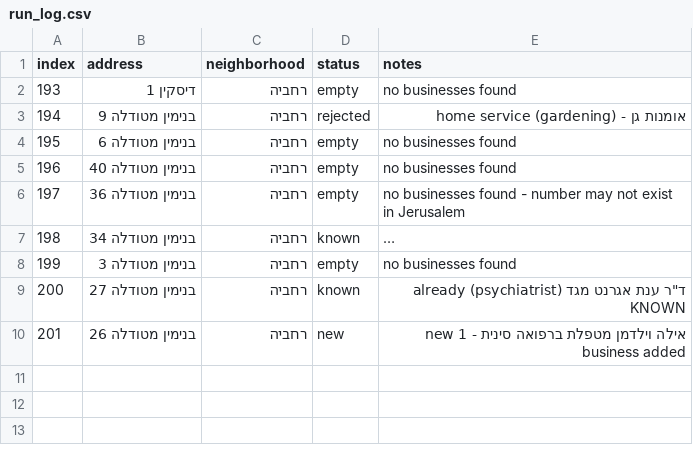
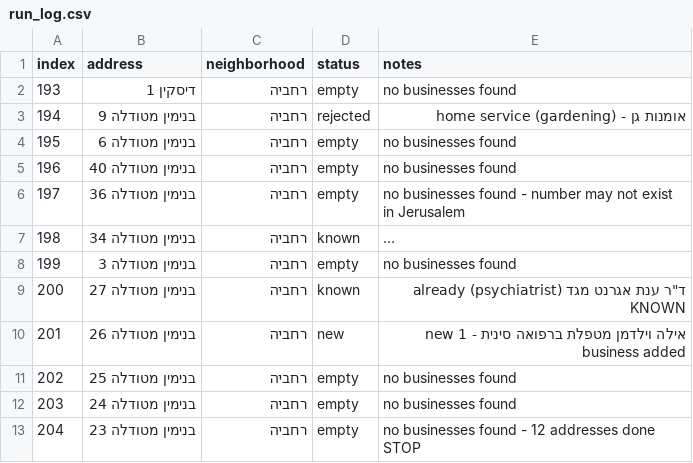
Before and after one commit to urbandetective007/Final_Project, a CSV file: run_log.csv, drawn as a sheet; long unchanged cells end in ….

```diff
--- a/run_log.csv
+++ b/run_log.csv
@@ -10 +10,4 @@ index,address,neighborhood,status,notes
 201,בנימין מטודלה 26,רחביה,new,אילה וילדמן מטפלת ברפואה סינית - 1 new business added
+202,בנימין מטודלה 25,רחביה,empty,no businesses found
+203,בנימין מטודלה 24,רחביה,empty,no businesses found
+204,בנימין מטודלה 23,רחביה,empty,no businesses found - 12 addresses done STOP
```
Also changed, not shown: 1 other file.
